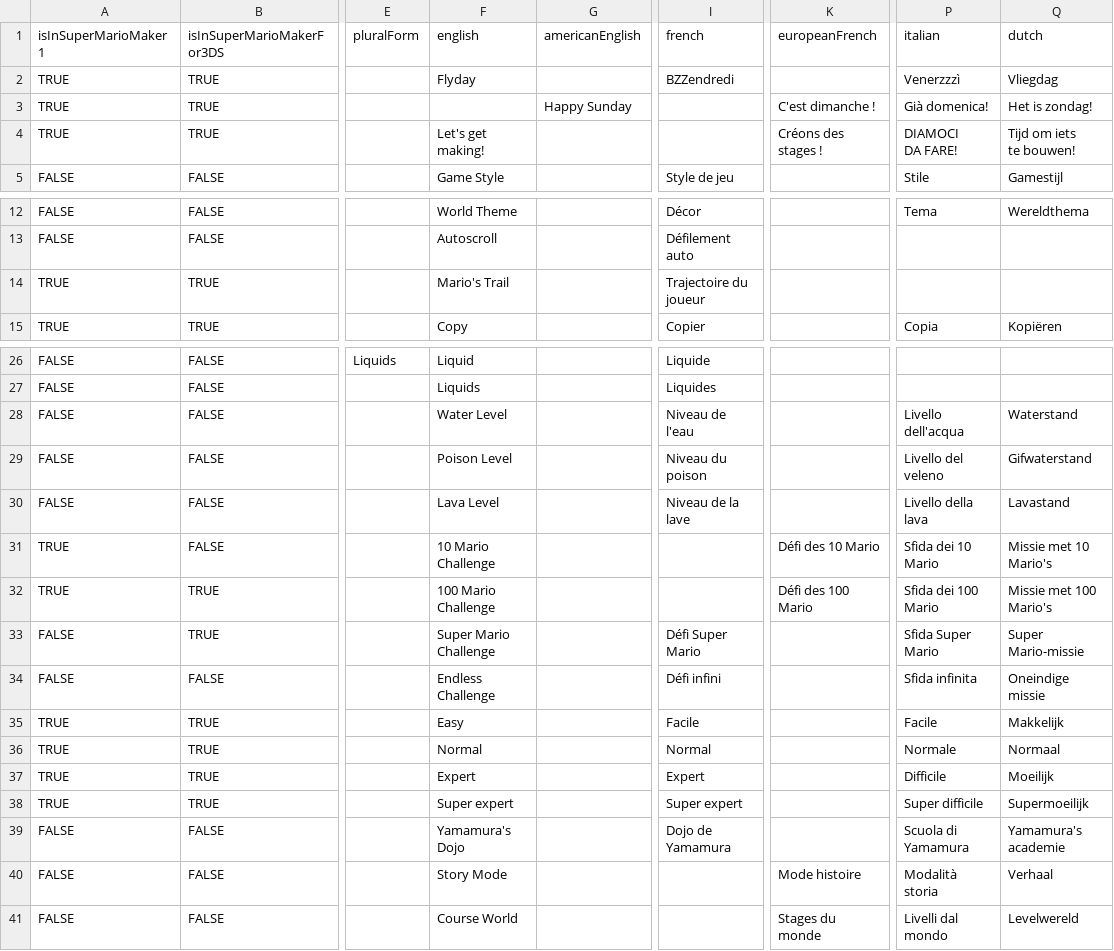
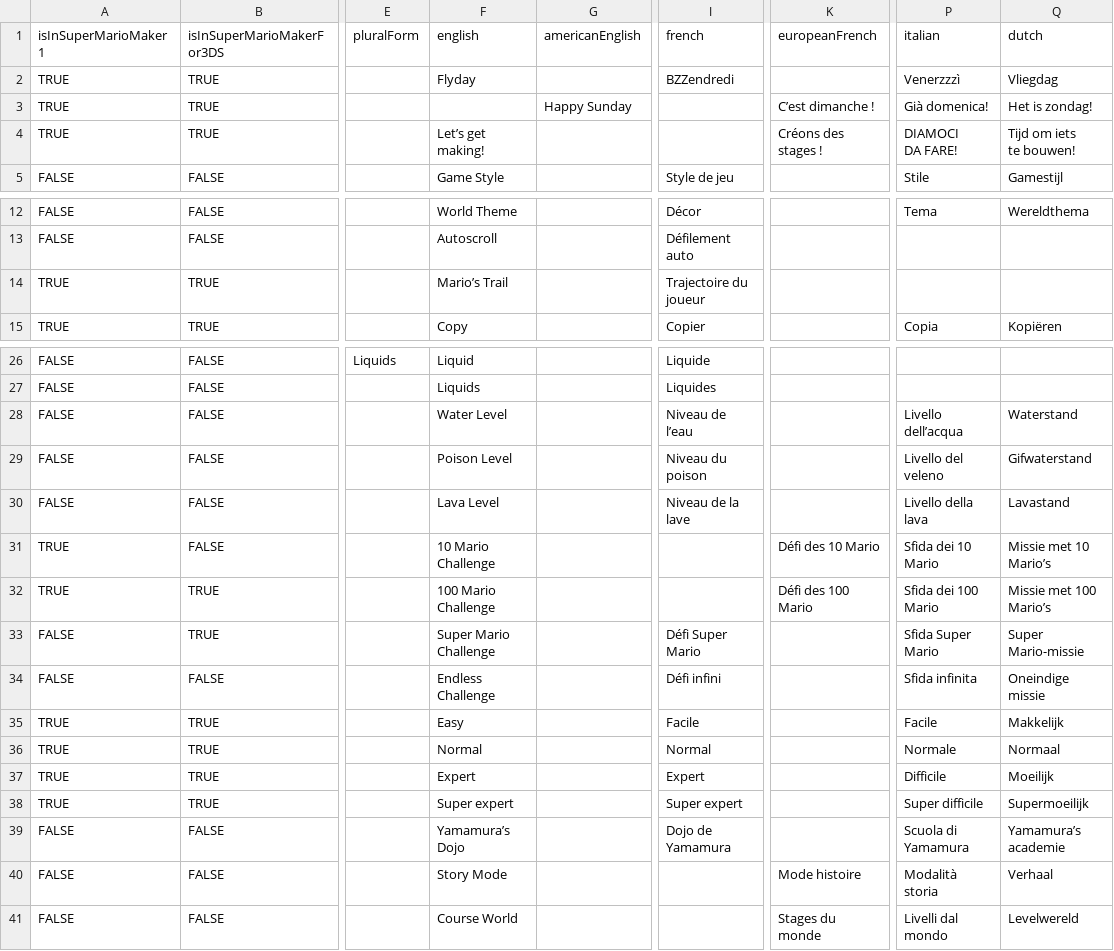
Before and after one commit to joooKiwi/smm-encyclopedia, a CSV file: resources/csv/Other word in the game.csv, drawn as a sheet; only a part is shown, gaps mark what is left out; ↵ is a line break in a cell; the diff names each change by its address in the sheet, - before the commit and + after, or states it on an @@ line.

Commit message:
Fix on the ' not being ’

```diff
--- a/resources/csv/Other word in the game.csv
+++ b/resources/csv/Other word in the game.csv
-K3 (europeanFrench): C'est dimanche !
+K3 (europeanFrench): C’est dimanche !
-F4 (english): Let's get ↵ making!
+F4 (english): Let’s get ↵ making!
-F14 (english): Mario's Trail
+F14 (english): Mario’s Trail
-I28 (french): Niveau de l'eau
+I28 (french): Niveau de l’eau
-P28 (italian): Livello dell'acqua
+P28 (italian): Livello dell’acqua
-Q31 (dutch): Missie met 10 Mario's
+Q31 (dutch): Missie met 10 Mario’s
-Q32 (dutch): Missie met 100 Mario's
+Q32 (dutch): Missie met 100 Mario’s
-F39 (english): Yamamura's Dojo
+F39 (english): Yamamura’s Dojo
-Q39 (dutch): Yamamura's academie
+Q39 (dutch): Yamamura’s academie
```
